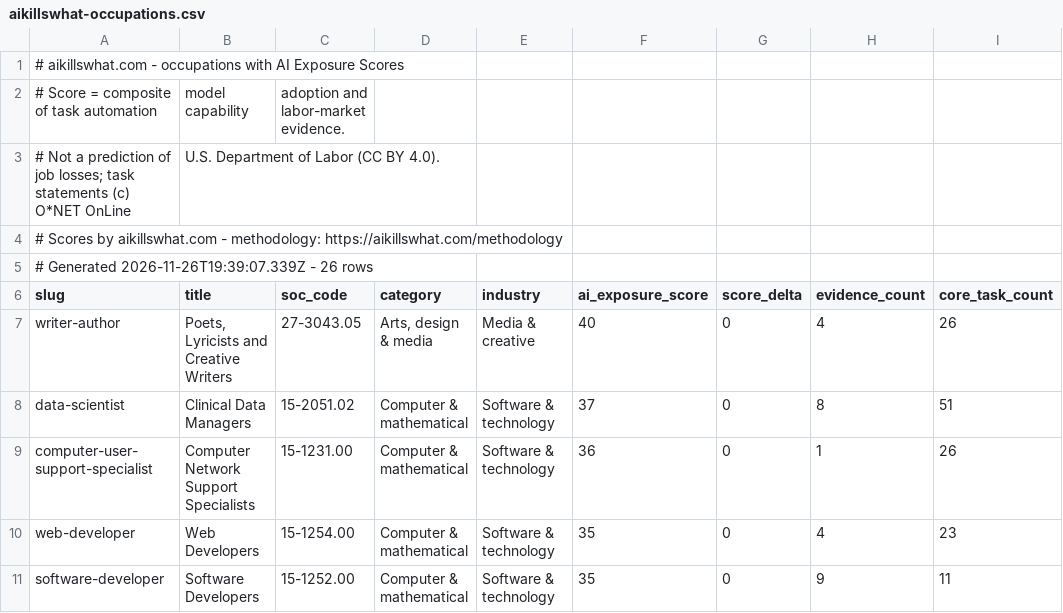
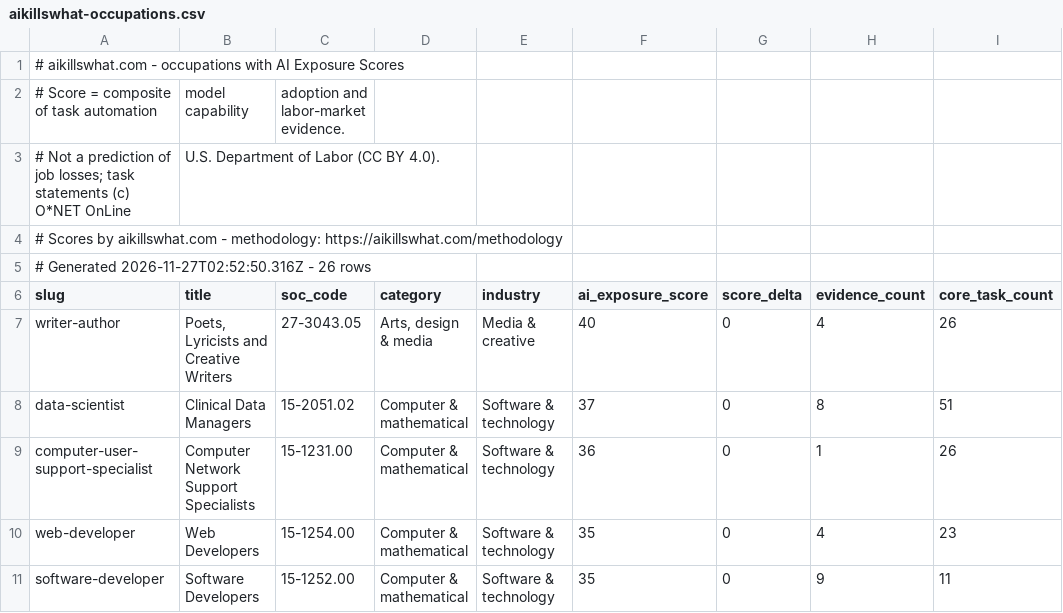
Before and after one commit to Aboodseada1/ai-exposure-dataset, a CSV file: data/aikillswhat-occupations.csv, drawn as a sheet; only a part is shown; the diff names each change by its address in the sheet, - before the commit and + after, or states it on an @@ line.

```diff
--- a/data/aikillswhat-occupations.csv
+++ b/data/aikillswhat-occupations.csv
-A5 (slug): # Generated 2026-11-26T19:39:07.339Z - 26…
+A5 (slug): # Generated 2026-11-27T02:52:50.316Z - 26…
```
Also changed, not shown: data/aikillswhat-models.csv.
